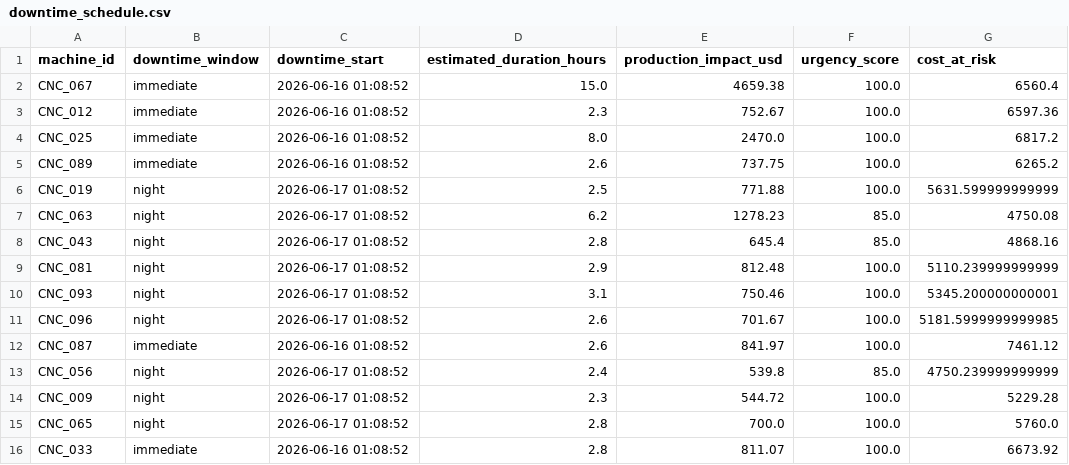
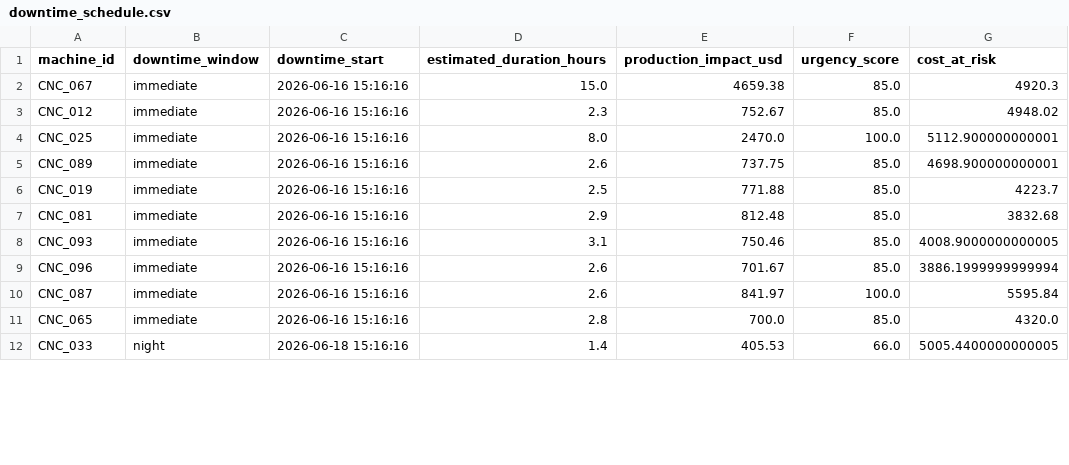
Before and after one commit to yuzzz710/Predictive-Maintenance-Platform, a CSV file: web-dashboard/data/downtime_schedule.csv, drawn as a sheet; only a part is shown; the diff covers the shown part only.

```diff
--- a/web-dashboard/data/downtime_schedule.csv
+++ b/web-dashboard/data/downtime_schedule.csv
@@ -1,16 +1,12 @@
 machine_id,downtime_window,downtime_start,estimated_duration_hours,production_impact_usd,urgency_score,cost_at_risk
-CNC_067,immediate,2026-06-16 01:08:52,15.0,4659.38,100.0,6560.4
-CNC_012,immediate,2026-06-16 01:08:52,2.3,752.67,100.0,6597.36
-CNC_025,immediate,2026-06-16 01:08:52,8.0,2470.0,100.0,6817.2
-CNC_089,immediate,2026-06-16 01:08:52,2.6,737.75,100.0,6265.2
-CNC_019,night,2026-06-17 01:08:52,2.5,771.88,100.0,5631.599999999999
-CNC_063,night,2026-06-17 01:08:52,6.2,1278.23,85.0,4750.08
-CNC_043,night,2026-06-17 01:08:52,2.8,645.4,85.0,4868.16
-CNC_081,night,2026-06-17 01:08:52,2.9,812.48,100.0,5110.239999999999
-CNC_093,night,2026-06-17 01:08:52,3.1,750.46,100.0,5345.200000000001
-CNC_096,night,2026-06-17 01:08:52,2.6,701.67,100.0,5181.5999999999985
-CNC_087,immediate,2026-06-16 01:08:52,2.6,841.97,100.0,7461.12
-CNC_056,night,2026-06-17 01:08:52,2.4,539.8,85.0,4750.239999999999
-CNC_009,night,2026-06-17 01:08:52,2.3,544.72,100.0,5229.28
-CNC_065,night,2026-06-17 01:08:52,2.8,700.0,100.0,5760.0
-CNC_033,immediate,2026-06-16 01:08:52,2.8,811.07,100.0,6673.92
+CNC_067,immediate,2026-06-16 15:16:16,15.0,4659.38,85.0,4920.3
+CNC_012,immediate,2026-06-16 15:16:16,2.3,752.67,85.0,4948.02
+CNC_025,immediate,2026-06-16 15:16:16,8.0,2470.0,100.0,5112.900000000001
+CNC_089,immediate,2026-06-16 15:16:16,2.6,737.75,85.0,4698.900000000001
+CNC_019,immediate,2026-06-16 15:16:16,2.5,771.88,85.0,4223.7
+CNC_081,immediate,2026-06-16 15:16:16,2.9,812.48,85.0,3832.68
+CNC_093,immediate,2026-06-16 15:16:16,3.1,750.46,85.0,4008.9000000000005
+CNC_096,immediate,2026-06-16 15:16:16,2.6,701.67,85.0,3886.1999999999994
+CNC_087,immediate,2026-06-16 15:16:16,2.6,841.97,100.0,5595.84
+CNC_065,immediate,2026-06-16 15:16:16,2.8,700.0,85.0,4320.0
+CNC_033,night,2026-06-18 15:16:16,1.4,405.53,66.0,5005.4400000000005
```
Also changed, not shown: 6 removed rows and 54 edited cells elsewhere in this file, web-dashboard/data/inventory_snapshot.csv, web-dashboard/data/procurement_orders.csv, 26 other files.
